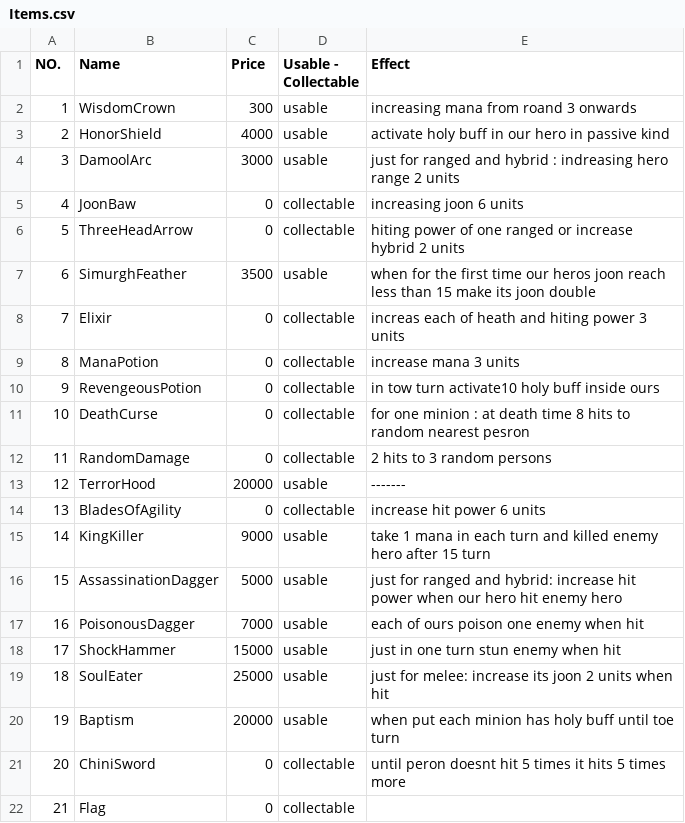
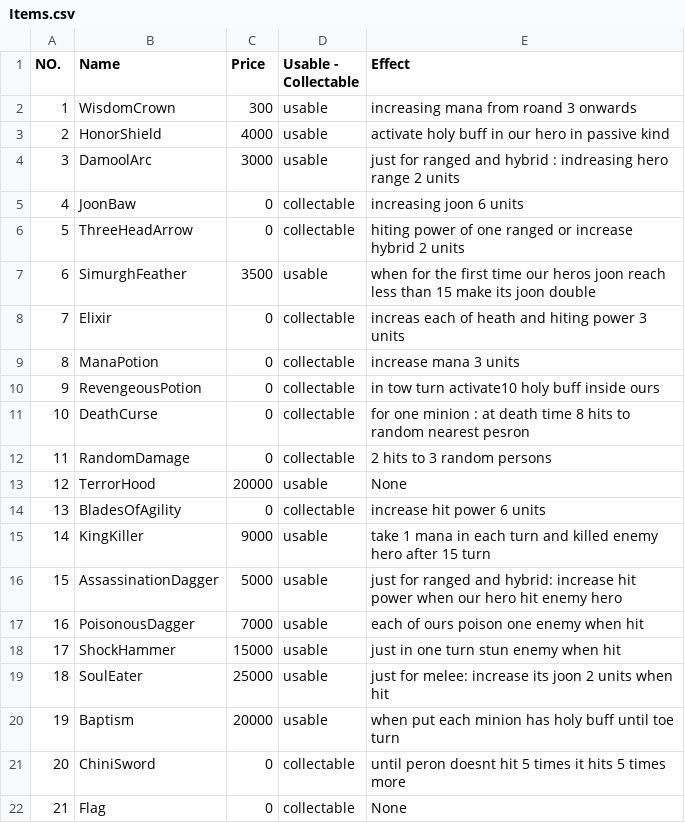
Before and after one commit to aps2019project/project-1, a CSV file: Files/Items.csv, drawn as a sheet.

```diff
--- a/Files/Items.csv
+++ b/Files/Items.csv
@@ -12,3 +12,3 @@ NO.,Name,Price,Usable - Collectable,Effect
 11,RandomDamage,0,collectable,2 hits to 3 random persons
-12,TerrorHood,20000,usable,-------
+12,TerrorHood,20000,usable,None
 13,BladesOfAgility,0,collectable,increase hit power 6 units
@@ -21,2 +21,2 @@ NO.,Name,Price,Usable - Collectable,Effect
 20,ChiniSword,0,collectable,until peron doesnt hit 5 times it hits 5 times more
-21,Flag,0,collectable,
+21,Flag,0,collectable,None
```
Also changed, not shown: Files/Heroes.csv, Files/Minions.csv, 6 other files.
